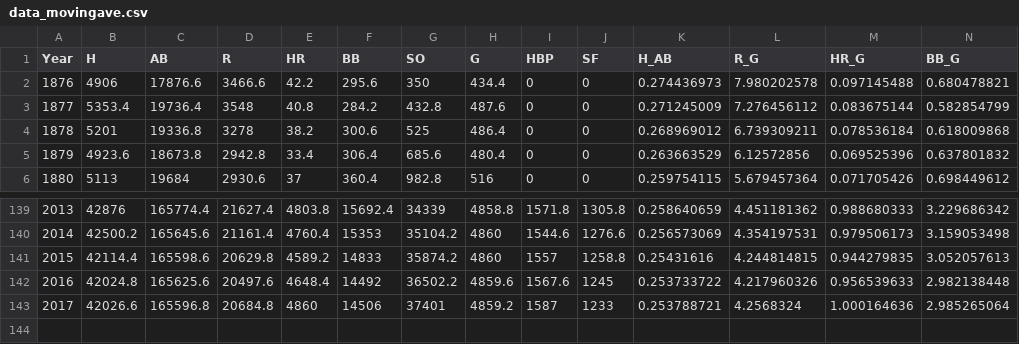
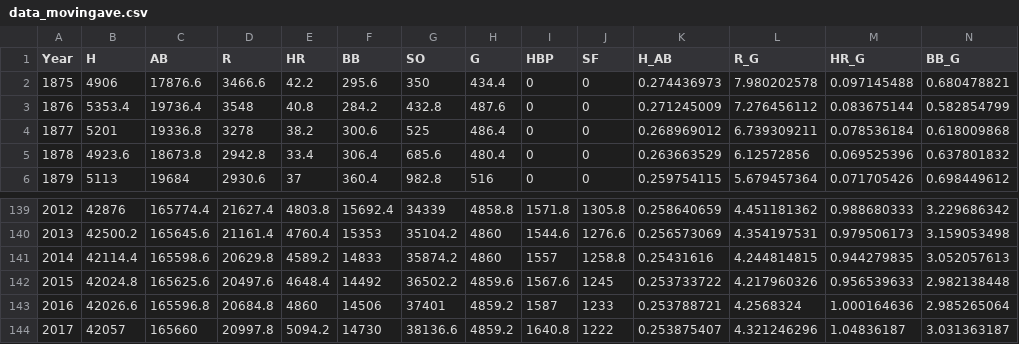
Before and after one commit to Garydmg/baseballMetricsVis, a CSV file: data/data_movingave.csv, drawn as a sheet; only a part is shown, gaps mark what is left out; rows hold the shown columns only; the diff names each change by its address in the sheet, - before the commit and + after, or states it on an @@ line.

Commit message:
added 1875

```diff
--- a/data/data_movingave.csv
+++ b/data/data_movingave.csv
@@ column A (Year) renumbered between rows 2 and 143 @@
+row 144: 2017 | 42057 | 165660 | 20997.8 | 5094.2 | 14730 | 38136.6 | 4859.2 | 1640.8 | 1222 | 0.253875407 | 4.321246296 | 1.04836187 | 3.031363187
```
